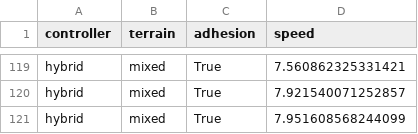
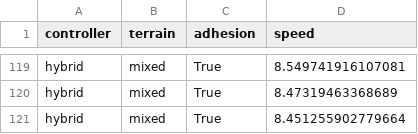
Before and after one commit to NeLy-EPFL/nmf2-paper, a CSV file: hybrid_controller/outputs/mean_speed.csv, drawn as a sheet; only a part is shown, gaps mark what is left out; the diff covers the shown part only; the diff names each change by its address in the sheet, - before the commit and + after, or states it on an @@ line.

```diff
--- a/hybrid_controller/outputs/mean_speed.csv
+++ b/hybrid_controller/outputs/mean_speed.csv
-D119 (speed): 7.560862325331421
+D119 (speed): 8.549741916107081
-D120 (speed): 7.921540071252857
+D120 (speed): 8.47319463368689
-D121 (speed): 7.951608568244099
+D121 (speed): 8.451255902779664
```
Also changed, not shown: 27 edited cells elsewhere in this file, 2 other files.
